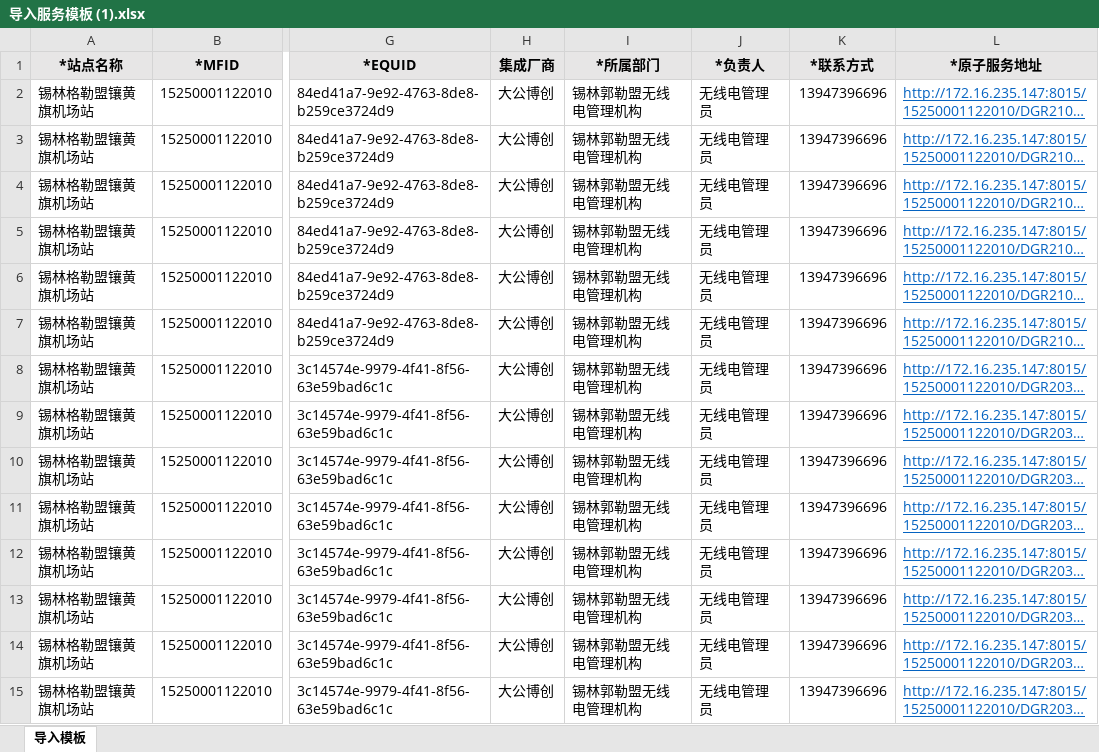
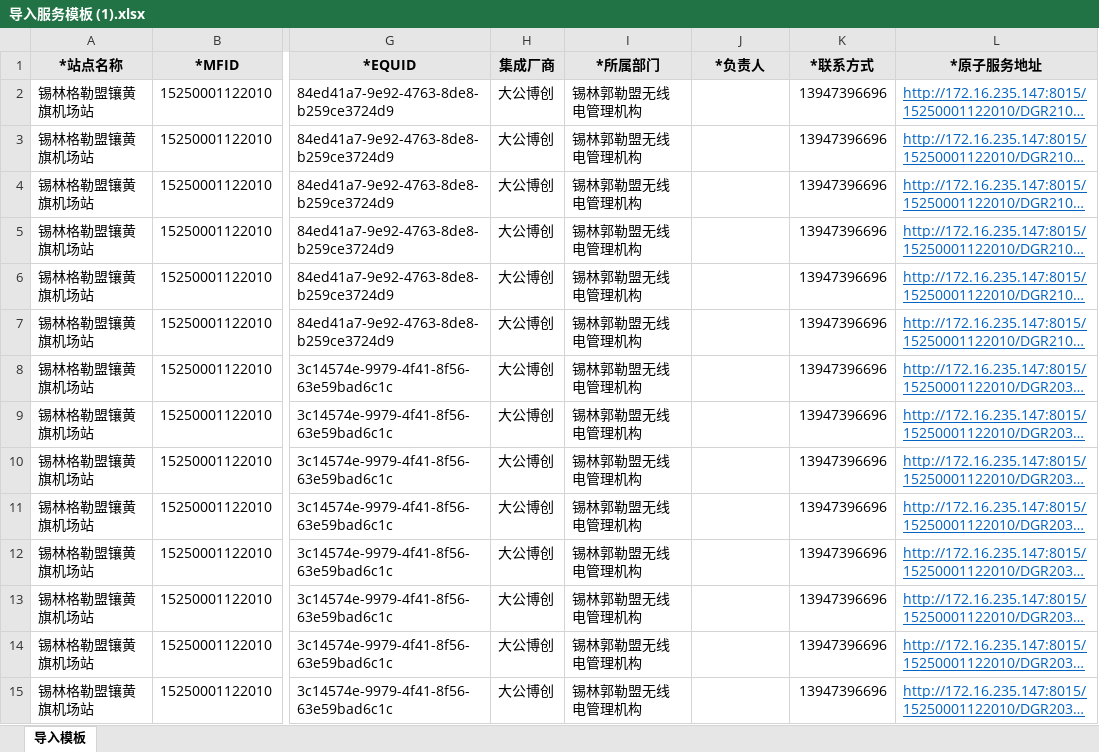
Before and after one commit to aa19920627/tool, an Excel workbook: hj/demo/demo/导入服务模板 (1).xlsx, sheet 导入模板, drawn as a sheet; only a part is shown, gaps mark what is left out; long unchanged cells end in …; values as stored, in another font and other column widths than the file's, no borders; the diff covers the shown part only; the diff names each change by its address in the sheet, - before the commit and + after, or states it on an @@ line.

Commit message:
pyqt5的demo

```diff
--- a/hj/demo/demo/导入服务模板 (1).xlsx (sheet 导入模板)
+++ b/hj/demo/demo/导入服务模板 (1).xlsx (sheet 导入模板)
-J2:J15 (*负责人): 无线电管理员
+J2:J15 (*负责人): (empty)
```
Also changed, not shown: 180 edited cells elsewhere in this sheet.
